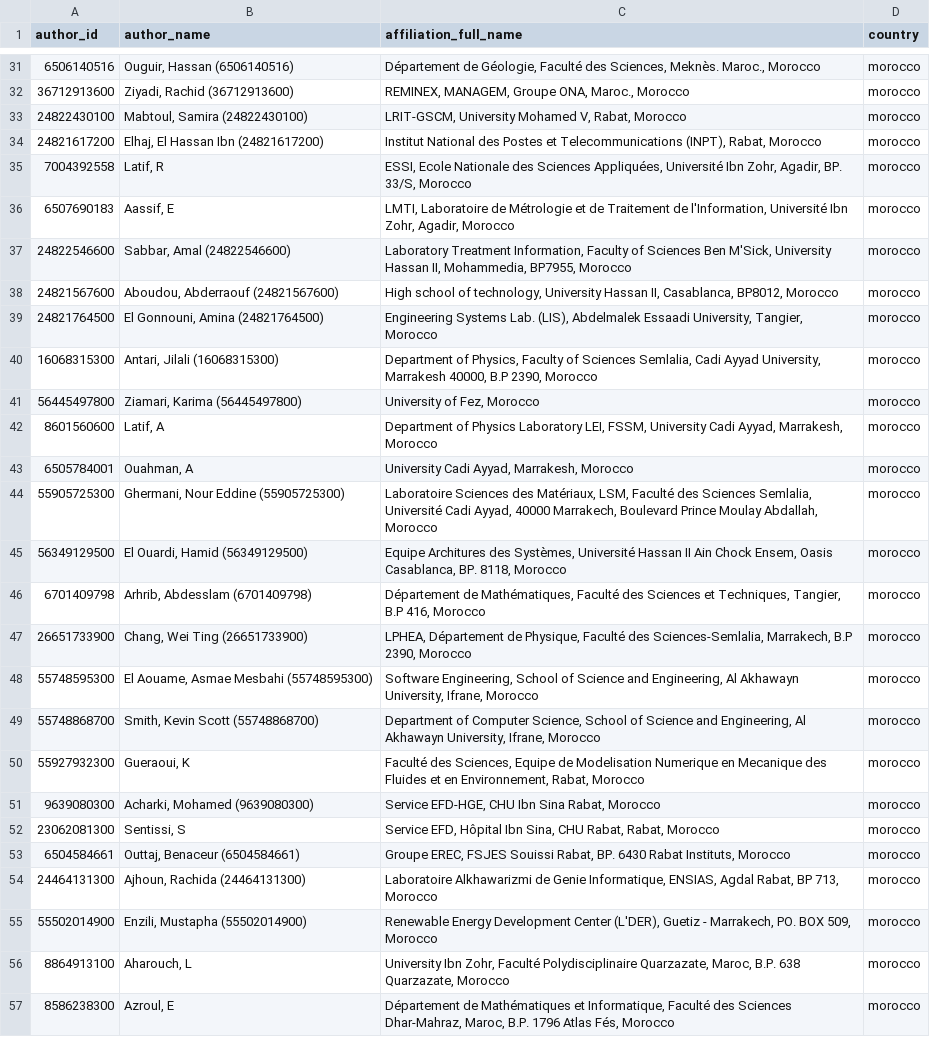
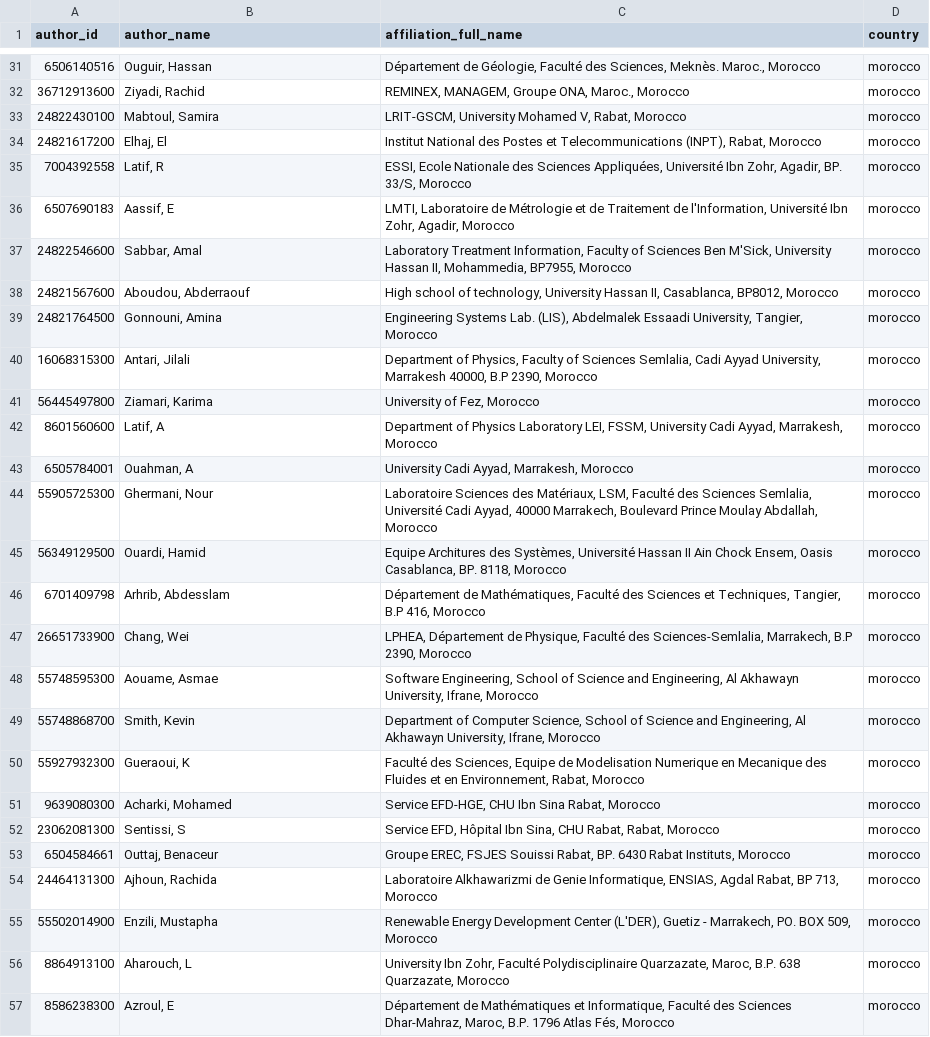
Before and after one commit to abdelghafor-gh/Moroccan-Universities-Scopus-Analysis, a CSV file: metadata.csv, drawn as a sheet; only a part is shown, gaps mark what is left out; the diff covers the shown part only.

Commit message:
enhance author name extraction

```diff
--- a/metadata.csv
+++ b/metadata.csv
@@ -31,26 +31,26 @@ author_id,author_name,affiliation_full_name,country
-6506140516,"Ouguir, Hassan (6506140516)"," Département de Géologie, Faculté des Sciences, Meknès. Maroc., Morocco",morocco
-36712913600,"Ziyadi, Rachid (36712913600)"," REMINEX, MANAGEM, Groupe ONA, Maroc., Morocco",morocco
-24822430100,"Mabtoul, Samira (24822430100)","LRIT-GSCM, University Mohamed V, Rabat, Morocco",morocco
-24821617200,"Elhaj, El Hassan Ibn (24821617200)"," Institut National des Postes et Telecommunications (INPT), Rabat, Morocco",morocco
+6506140516,"Ouguir, Hassan"," Département de Géologie, Faculté des Sciences, Meknès. Maroc., Morocco",morocco
+36712913600,"Ziyadi, Rachid"," REMINEX, MANAGEM, Groupe ONA, Maroc., Morocco",morocco
+24822430100,"Mabtoul, Samira","LRIT-GSCM, University Mohamed V, Rabat, Morocco",morocco
+24821617200,"Elhaj, El"," Institut National des Postes et Telecommunications (INPT), Rabat, Morocco",morocco
 7004392558,"Latif, R","ESSI, Ecole Nationale des Sciences Appliquées, Université Ibn Zohr, Agadir, BP. 33/S, Morocco",morocco
 6507690183,"Aassif, E"," LMTI, Laboratoire de Métrologie et de Traitement de l'Information, Université Ibn Zohr, Agadir, Morocco",morocco
-24822546600,"Sabbar, Amal (24822546600)","Laboratory Treatment Information, Faculty of Sciences Ben M'Sick, University Hassan II, Mohammedia, BP7955, Morocco",morocco
-24821567600,"Aboudou, Abderraouf (24821567600)"," High school of technology, University Hassan II, Casablanca, BP8012, Morocco",morocco
-24821764500,"El Gonnouni, Amina (24821764500)","Engineering Systems Lab. (LIS), Abdelmalek Essaadi University, Tangier, Morocco",morocco
-16068315300,"Antari, Jilali (16068315300)"," Department of Physics, Faculty of Sciences Semlalia, Cadi Ayyad University, Marrakesh 40000, B.P 2390, Morocco",morocco
-56445497800,"Ziamari, Karima (56445497800)","University of Fez, Morocco",morocco
+24822546600,"Sabbar, Amal","Laboratory Treatment Information, Faculty of Sciences Ben M'Sick, University Hassan II, Mohammedia, BP7955, Morocco",morocco
+24821567600,"Aboudou, Abderraouf"," High school of technology, University Hassan II, Casablanca, BP8012, Morocco",morocco
+24821764500,"Gonnouni, Amina","Engineering Systems Lab. (LIS), Abdelmalek Essaadi University, Tangier, Morocco",morocco
+16068315300,"Antari, Jilali"," Department of Physics, Faculty of Sciences Semlalia, Cadi Ayyad University, Marrakesh 40000, B.P 2390, Morocco",morocco
+56445497800,"Ziamari, Karima","University of Fez, Morocco",morocco
 8601560600,"Latif, A","Department of Physics Laboratory LEI, FSSM, University Cadi Ayyad, Marrakesh, Morocco",morocco
 6505784001,"Ouahman, A"," University Cadi Ayyad, Marrakesh, Morocco",morocco
-55905725300,"Ghermani, Nour Eddine (55905725300)"," Laboratoire Sciences des Matériaux, LSM, Faculté des Sciences Semlalia, Université Cadi Ayyad, 40000 Marrakech, Boulevard Prince Moulay Abdallah, Morocco",morocco
-56349129500,"El Ouardi, Hamid (56349129500)","Equipe Architures des Systèmes, Université Hassan II Ain Chock Ensem, Oasis Casablanca, BP. 8118, Morocco",morocco
-6701409798,"Arhrib, Abdesslam (6701409798)","Département de Mathématiques, Faculté des Sciences et Techniques, Tangier, B.P 416, Morocco",morocco
-26651733900,"Chang, Wei Ting (26651733900)"," LPHEA, Département de Physique, Faculté des Sciences-Semlalia, Marrakech, B.P 2390, Morocco",morocco
-55748595300,"El Aouame, Asmae Mesbahi (55748595300)","Software Engineering, School of Science and Engineering, Al Akhawayn University, Ifrane, Morocco",morocco
-55748868700,"Smith, Kevin Scott (55748868700)"," Department of Computer Science, School of Science and Engineering, Al Akhawayn University, Ifrane, Morocco",morocco
+55905725300,"Ghermani, Nour"," Laboratoire Sciences des Matériaux, LSM, Faculté des Sciences Semlalia, Université Cadi Ayyad, 40000 Marrakech, Boulevard Prince Moulay Abdallah, Morocco",morocco
+56349129500,"Ouardi, Hamid","Equipe Architures des Systèmes, Université Hassan II Ain Chock Ensem, Oasis Casablanca, BP. 8118, Morocco",morocco
+6701409798,"Arhrib, Abdesslam","Département de Mathématiques, Faculté des Sciences et Techniques, Tangier, B.P 416, Morocco",morocco
+26651733900,"Chang, Wei"," LPHEA, Département de Physique, Faculté des Sciences-Semlalia, Marrakech, B.P 2390, Morocco",morocco
+55748595300,"Aouame, Asmae","Software Engineering, School of Science and Engineering, Al Akhawayn University, Ifrane, Morocco",morocco
+55748868700,"Smith, Kevin"," Department of Computer Science, School of Science and Engineering, Al Akhawayn University, Ifrane, Morocco",morocco
 55927932300,"Gueraoui, K","Faculté des Sciences, Equipe de Modelisation Numerique en Mecanique des Fluides et en Environnement, Rabat, Morocco",morocco
-9639080300,"Acharki, Mohamed (9639080300)","Service EFD-HGE, CHU Ibn Sina Rabat, Morocco",morocco
+9639080300,"Acharki, Mohamed","Service EFD-HGE, CHU Ibn Sina Rabat, Morocco",morocco
 23062081300,"Sentissi, S"," Service EFD, Hôpital Ibn Sina, CHU Rabat, Rabat, Morocco",morocco
-6504584661,"Outtaj, Benaceur (6504584661)","Groupe EREC, FSJES Souissi Rabat, BP. 6430 Rabat Instituts, Morocco",morocco
-24464131300,"Ajhoun, Rachida (24464131300)"," Laboratoire Alkhawarizmi de Genie Informatique, ENSIAS, Agdal Rabat, BP 713, Morocco",morocco
-55502014900,"Enzili, Mustapha (55502014900)","Renewable Energy Development Center (L'DER), Guetiz - Marrakech, PO. BOX 509, Morocco",morocco
+6504584661,"Outtaj, Benaceur","Groupe EREC, FSJES Souissi Rabat, BP. 6430 Rabat Instituts, Morocco",morocco
+24464131300,"Ajhoun, Rachida"," Laboratoire Alkhawarizmi de Genie Informatique, ENSIAS, Agdal Rabat, BP 713, Morocco",morocco
+55502014900,"Enzili, Mustapha","Renewable Energy Development Center (L'DER), Guetiz - Marrakech, PO. BOX 509, Morocco",morocco
 8864913100,"Aharouch, L","University Ibn Zohr, Faculté Polydisciplinaire Quarzazate, Maroc, B.P. 638 Quarzazate, Morocco",morocco
```
Also changed, not shown: 79 edited cells elsewhere in this file, 3 other files.
